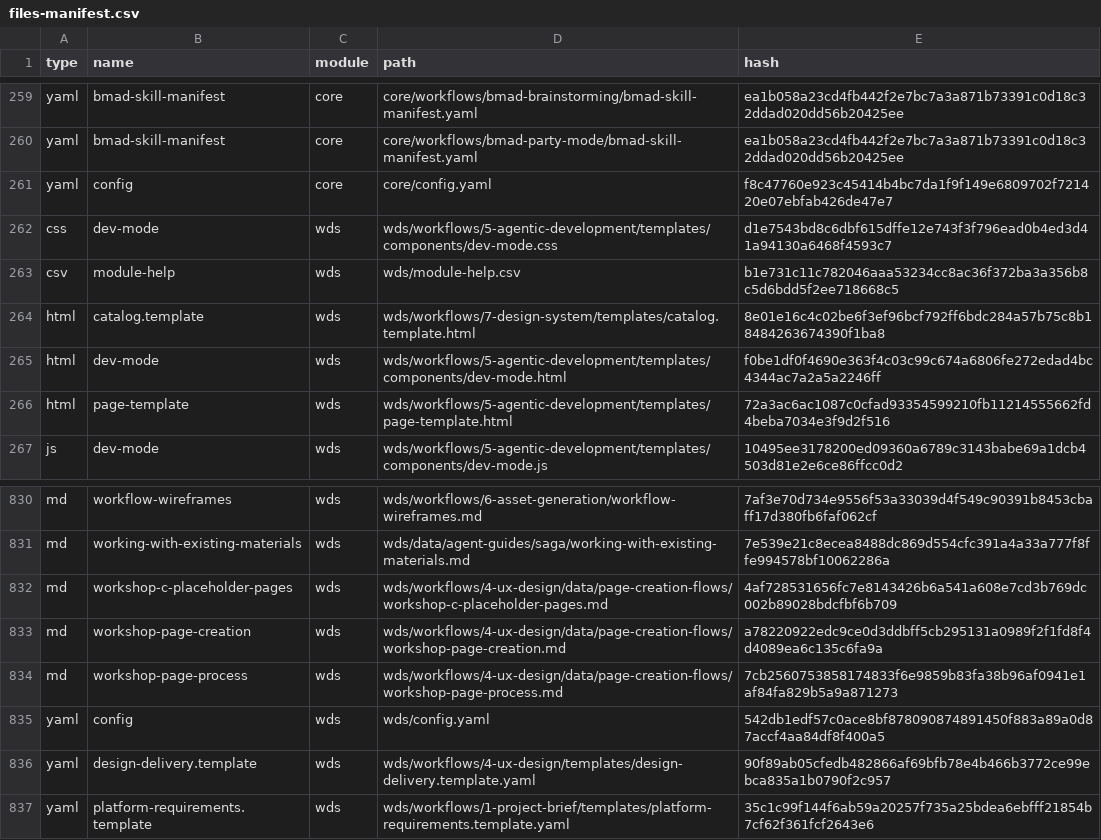
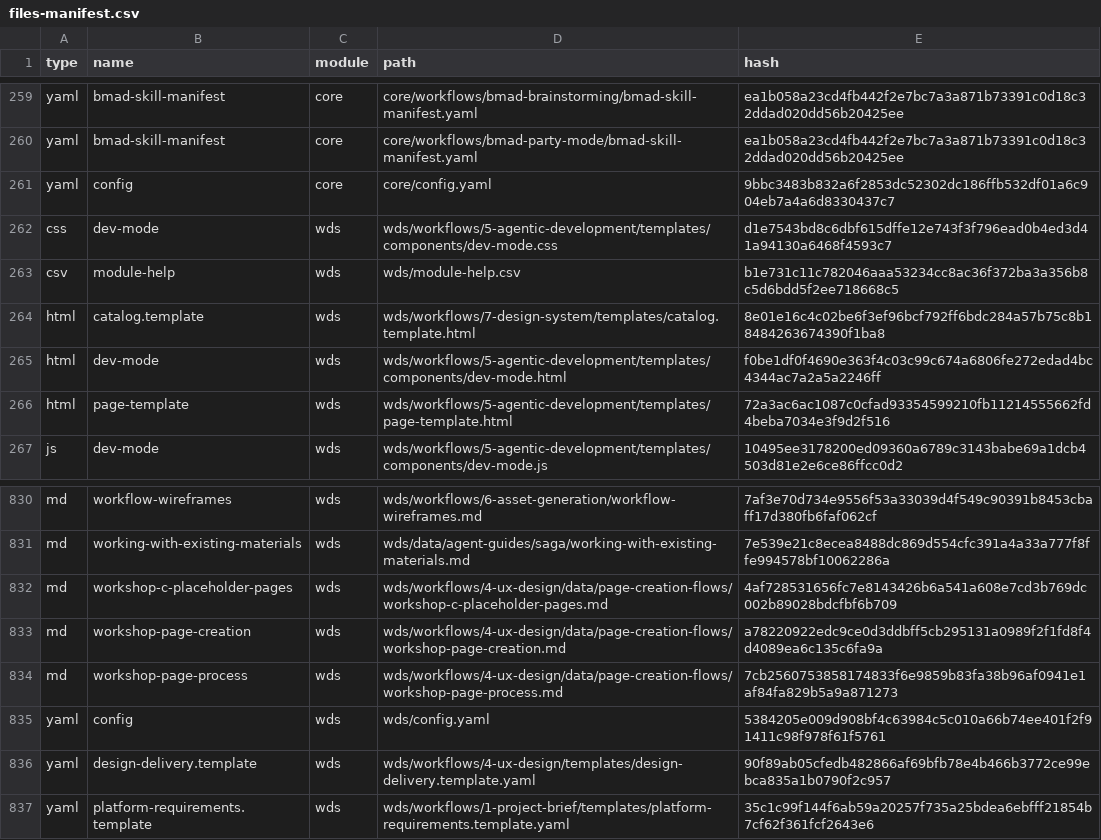
Before and after one commit to dniasoff/learning-tracker, a CSV file: _bmad/_config/files-manifest.csv, drawn as a sheet; only a part is shown, gaps mark what is left out; the diff covers the shown part only.

```diff
--- a/_bmad/_config/files-manifest.csv
+++ b/_bmad/_config/files-manifest.csv
@@ -260,3 +260,3 @@ type,name,module,path,hash
 "yaml","bmad-skill-manifest","core","core/workflows/bmad-party-mode/bmad-skill-manifest.yaml","ea1b058a23cd4fb442f2e7bc7a3a871b73391c0d18c32ddad020dd56b20425ee"
-"yaml","config","core","core/config.yaml","f8c47760e923c45414b4bc7da1f9f149e6809702f721420e07ebfab426de47e7"
+"yaml","config","core","core/config.yaml","9bbc3483b832a6f2853dc52302dc186ffb532df01a6c904eb7a4a6d8330437c7"
 "css","dev-mode","wds","wds/workflows/5-agentic-development/templates/components/dev-mode.css","d1e7543bd8c6dbf615dffe12e743f3f796ead0b4ed3d41a94130a6468f4593c7"
@@ -834,3 +834,3 @@ type,name,module,path,hash
 "md","workshop-page-process","wds","wds/workflows/4-ux-design/data/page-creation-flows/workshop-page-process.md","7cb2560753858174833f6e9859b83fa38b96af0941e1af84fa829b5a9a871273"
-"yaml","config","wds","wds/config.yaml","542db1edf57c0ace8bf878090874891450f883a89a0d87accf4aa84df8f400a5"
+"yaml","config","wds","wds/config.yaml","5384205e009d908bf4c63984c5c010a66b74ee401f2f91411c98f978f61f5761"
 "yaml","design-delivery.template","wds","wds/workflows/4-ux-design/templates/design-delivery.template.yaml","90f89ab05cfedb482866af69bfb78e4b466b3772ce99ebca835a1b0790f2c957"
```
Also changed, not shown: 12 edited cells elsewhere in this file, 18 other files.
